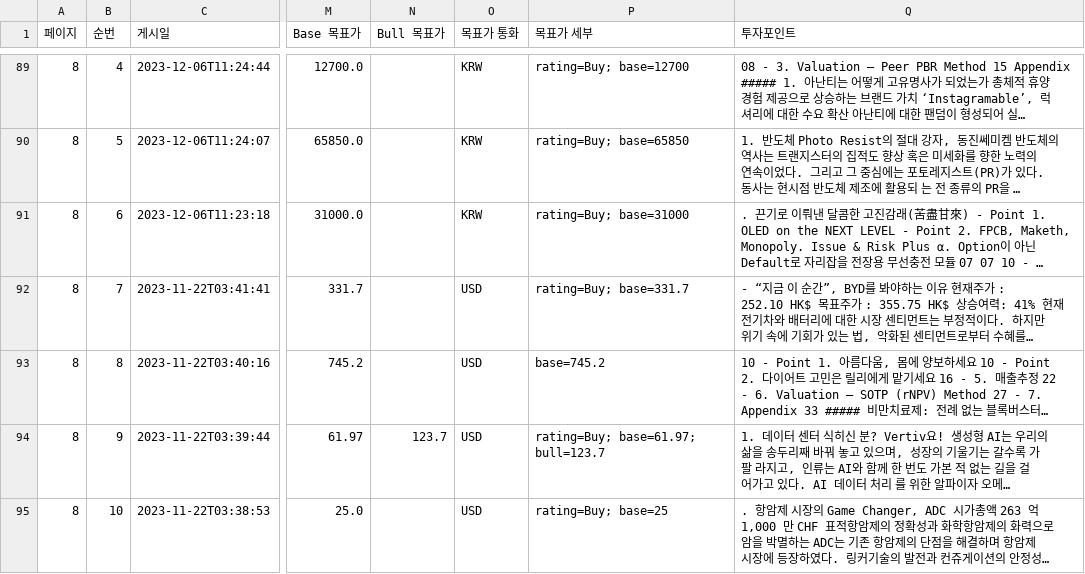
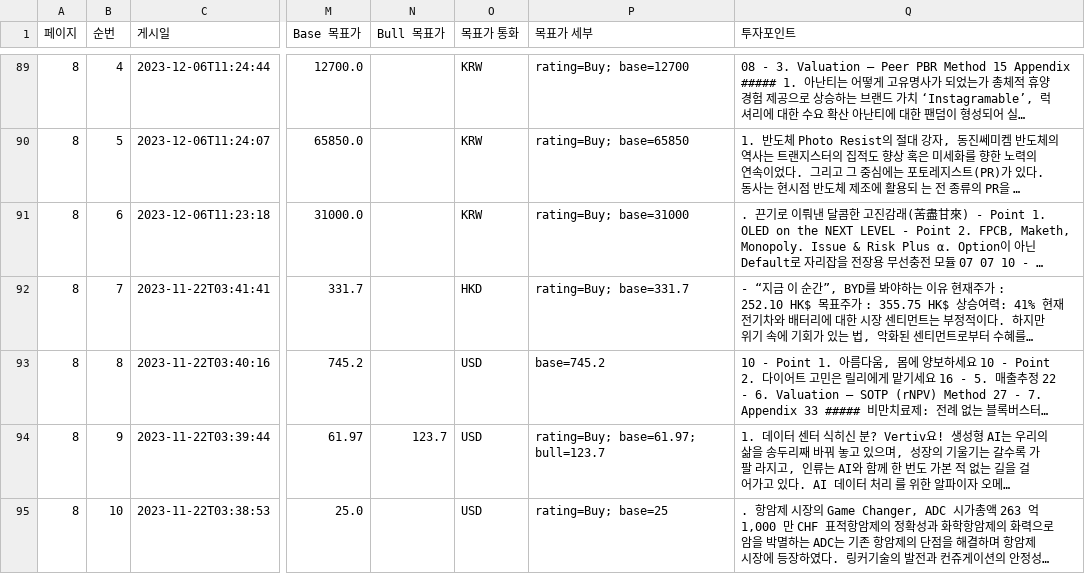
Before and after one commit to ChoiInYeol/snusmic-quant-terminal, a CSV file: data/extracted_reports.csv, drawn as a sheet; only a part is shown, gaps mark what is left out; long unchanged cells end in …; the diff names each change by its address in the sheet, - before the commit and + after, or states it on an @@ line.

Commit message:
Normalize report prices into Korean won
The dashboard and v3 warehouse now carry explicit FX metadata so report targets, current prices, and opportunity snapshots can be compared in KRW instead of mixing USD, JPY, HKD, and KRW values. FX rates are downloaded from yfinance pairs such as KRW=X and JPYKRW=X and persisted in the warehouse for reproducibility.

Target prices remain available as local values, but the warehouse exposes target_price_krw and uses the KRW target for backtest comparisons once price history has been converted. The site labels price fields as KRW and report archive target columns are populated from the converted warehouse values.

Constraint: Local full yfinance stock refresh is slow on this MacBook Air, so committed price_metrics were normalized from existing metric data plus historical FX while the server workflow keeps the full refresh path.

Rejected: Hardcode static FX rates | yfinance FX history is available and keeps the conversion reproducible.

Rejected: Replace local target values only | the backtester still needs local/raw fields for traceability and audit.

Confidence: medium

Scope-risk: moderate

Directive: Do not compare target_price against non-KRW daily_prices; refresh-prices must convert non-KRW OHLC before running backtests.

Tested: uv run pytest

Tested: uv run python -m snusmic_pipeline ocr-reextract --audit --allow-pypdf-fallback

Tested: uv run python -m snusmic_pipeline build-site

Tested: git diff --check

Not-tested: Full refresh-market completion locally; yfinance stock refresh was too slow for this machine, but FX normalization and unit tests passed.

```diff
--- a/data/extracted_reports.csv
+++ b/data/extracted_reports.csv
-O92 (목표가 통화): USD
+O92 (목표가 통화): HKD
```
Also changed, not shown: 12 other files.
